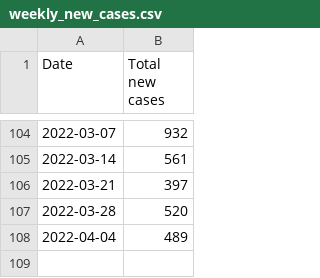
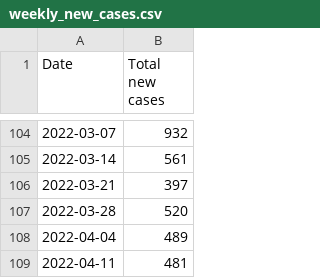
Before and after one commit to ryan-serpico/covidTracker, a CSV file: data/weekly_new_cases.csv, drawn as a sheet; only a part is shown, gaps mark what is left out; the diff names each change by its address in the sheet, - before the commit and + after, or states it on an @@ line.

Commit message:
Latest data: Tue Apr 12 21:32:33 UTC 2022

```diff
--- a/data/weekly_new_cases.csv
+++ b/data/weekly_new_cases.csv
+row 109: 2022-04-11 | 481
```
Also changed, not shown: data/weekly_positivity_line.csv.
